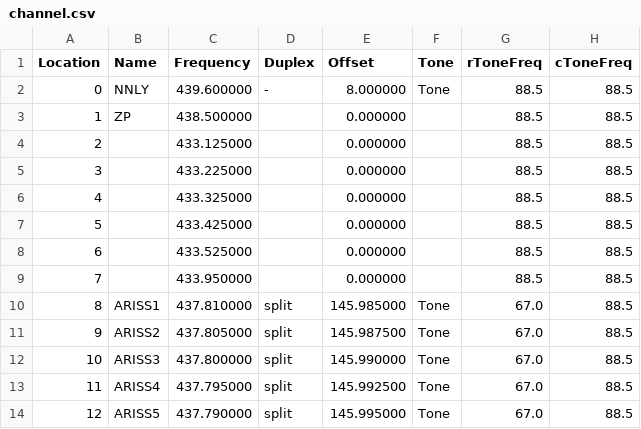
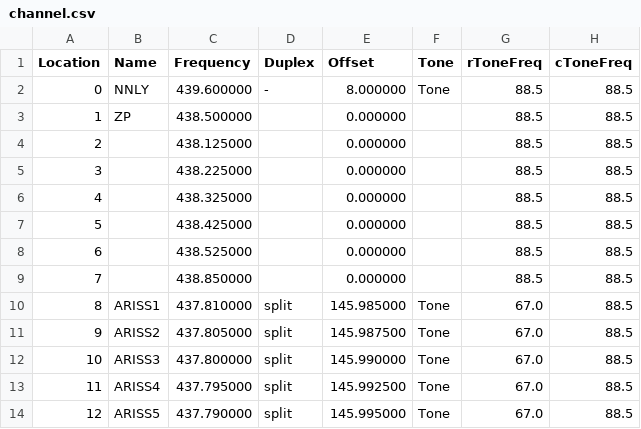
Before and after one commit to mike2718/cps-config, a CSV file: UV-5R/channel.csv, drawn as a sheet; only a part is shown; the diff names each change by its address in the sheet, - before the commit and + after, or states it on an @@ line.

```diff
--- a/UV-5R/channel.csv
+++ b/UV-5R/channel.csv
-C4 (Frequency): 433.125000
+C4 (Frequency): 438.125000
-C5 (Frequency): 433.225000
+C5 (Frequency): 438.225000
-C6 (Frequency): 433.325000
+C6 (Frequency): 438.325000
-C7 (Frequency): 433.425000
+C7 (Frequency): 438.425000
-C8 (Frequency): 433.525000
+C8 (Frequency): 438.525000
-C9 (Frequency): 433.950000
+C9 (Frequency): 438.850000
```
Also changed, not shown: 2 other files.
